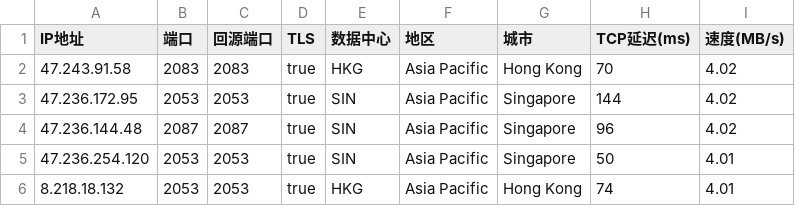
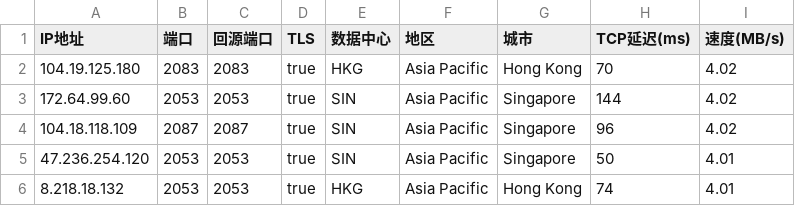
Before and after one commit to Z8088/IP, a CSV file: 45102-1716826181.csv, drawn as a sheet; only a part is shown.

Commit message:
Update 45102-1716826181.csv

```diff
--- a/45102-1716826181.csv
+++ b/45102-1716826181.csv
@@ -1,5 +1,5 @@
 IP地址,端口,回源端口,TLS,数据中心,地区,城市,TCP延迟(ms),速度(MB/s)
-47.243.91.58,2083,2083,true,HKG,Asia Pacific,Hong Kong,70,4.02
-47.236.172.95,2053,2053,true,SIN,Asia Pacific,Singapore,144,4.02
-47.236.144.48,2087,2087,true,SIN,Asia Pacific,Singapore,96,4.02
+104.19.125.180,2083,2083,true,HKG,Asia Pacific,Hong Kong,70,4.02
+172.64.99.60,2053,2053,true,SIN,Asia Pacific,Singapore,144,4.02
+104.18.118.109,2087,2087,true,SIN,Asia Pacific,Singapore,96,4.02
 47.236.254.120,2053,2053,true,SIN,Asia Pacific,Singapore,50,4.01
```
